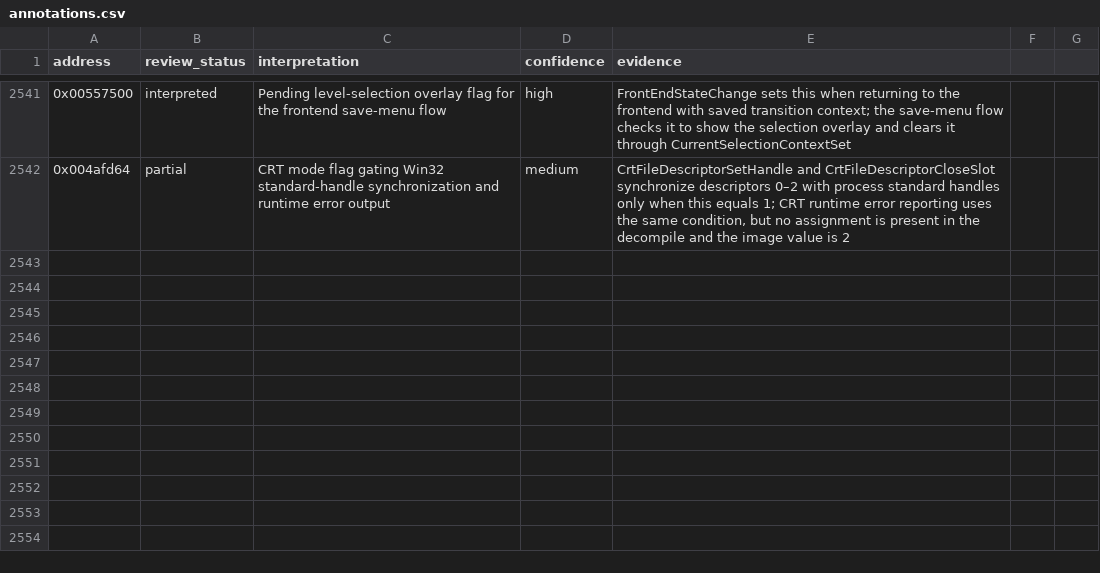
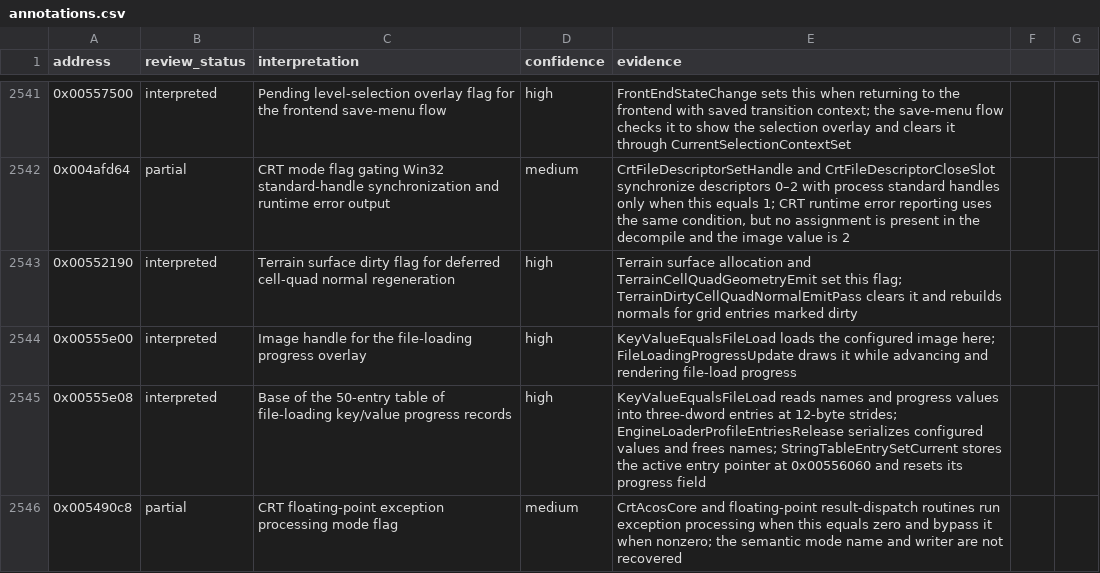
Before and after one commit to robbert229/lrr-portable, a CSV file: docs/dat/annotations.csv, drawn as a sheet; only a part is shown, gaps mark what is left out.

Commit message:
docs: classify terrain and file progress globals

```diff
--- a/docs/dat/annotations.csv
+++ b/docs/dat/annotations.csv
@@ -2542 +2542,5 @@ address,review_status,interpretation,confidence,evidence
 0x004afd64,partial,CRT mode flag gating Win32 standard-handle synchronization and runtime error output,medium,"CrtFileDescriptorSetHandle and CrtFileDescriptorCloseSlot synchronize descriptors 0–2 with process standard handles only when this equals 1; CRT runtime error reporting uses the same condition, but no assignment is present in the decompile and the image value is 2"
+0x00552190,interpreted,Terrain surface dirty flag for deferred cell-quad normal regeneration,high,Terrain surface allocation and TerrainCellQuadGeometryEmit set this flag; TerrainDirtyCellQuadNormalEmitPass clears it and rebuilds normals for grid entries marked dirty
+0x00555e00,interpreted,Image handle for the file-loading progress overlay,high,KeyValueEqualsFileLoad loads the configured image here; FileLoadingProgressUpdate draws it while advancing and rendering file-load progress
+0x00555e08,interpreted,Base of the 50-entry table of file-loading key/value progress records,high,KeyValueEqualsFileLoad reads names and progress values into three-dword entries at 12-byte strides; EngineLoaderProfileEntriesRelease serializes configured values and frees names; StringTableEntrySetCurrent stores the active entry pointer at 0x00556060 and resets its progress field
+0x005490c8,partial,CRT floating-point exception processing mode flag,medium,CrtAcosCore and floating-point result-dispatch routines run exception processing when this equals zero and bypass it when nonzero; the semantic mode name and writer are not recovered
```
Also changed, not shown: 2 other files.
